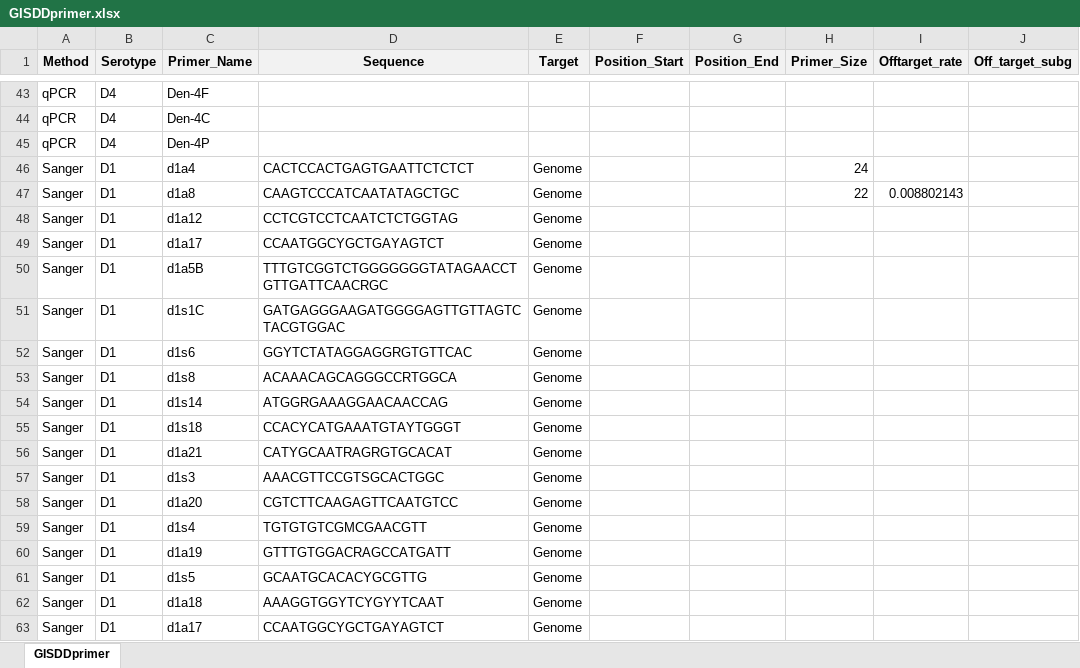
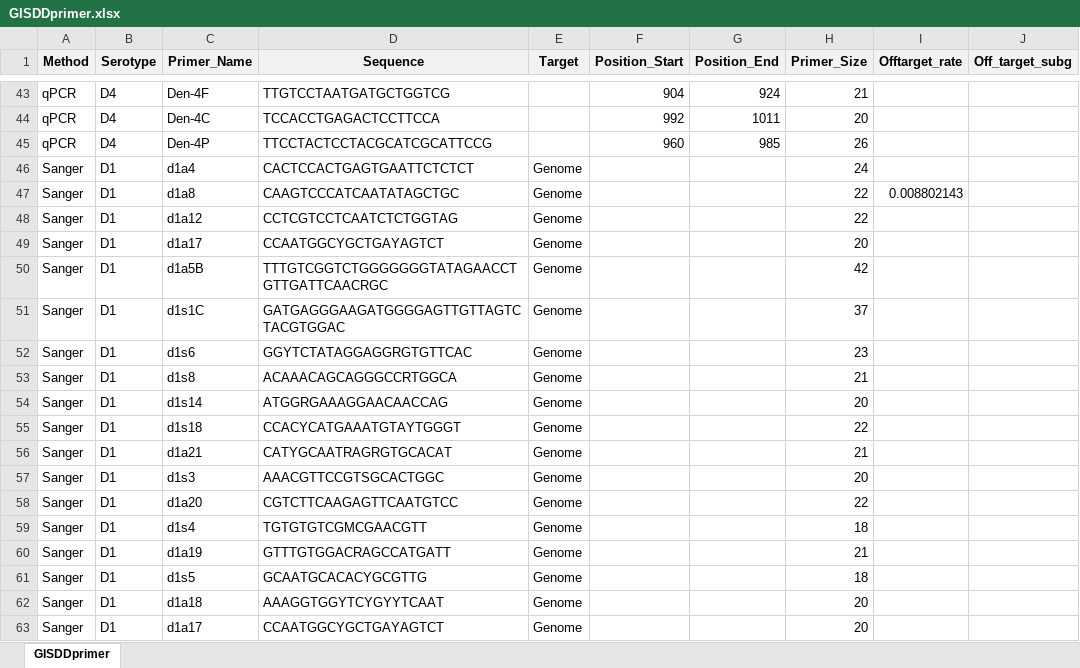
Before and after one commit to GuoXiang9399/GISDDrPrimer, an Excel workbook: Data/GISDDprimer.xlsx, sheet GISDDprimer, drawn as a sheet; only a part is shown, gaps mark what is left out; values as stored, in another font and other column widths than the file's, no borders; the diff covers the shown part only; the diff names each change by its address in the sheet, - before the commit and + after, or states it on an @@ line.

Commit message:
Update GISDDprimer.xlsx

```diff
--- a/Data/GISDDprimer.xlsx (sheet GISDDprimer)
+++ b/Data/GISDDprimer.xlsx (sheet GISDDprimer)
-D43 (Sequence): (empty)
+D43 (Sequence): TTGTCCTAATGATGCTGGTCG
-F43 (Position_Start): (empty)
+F43 (Position_Start): 904
-G43 (Position_End): (empty)
+G43 (Position_End): 924
-H43 (Primer_Size): (empty)
+H43 (Primer_Size): 21
-D44 (Sequence): (empty)
+D44 (Sequence): TCCACCTGAGACTCCTTCCA
-F44 (Position_Start): (empty)
+F44 (Position_Start): 992
-G44 (Position_End): (empty)
+G44 (Position_End): 1011
-H44 (Primer_Size): (empty)
+H44 (Primer_Size): 20
-D45 (Sequence): (empty)
+D45 (Sequence): TTCCTACTCCTACGCATCGCATTCCG
-F45 (Position_Start): (empty)
+F45 (Position_Start): 960
-G45 (Position_End): (empty)
+G45 (Position_End): 985
-H45 (Primer_Size): (empty)
+H45 (Primer_Size): 26
-H48 (Primer_Size): (empty)
+H48 (Primer_Size): 22
-H49 (Primer_Size): (empty)
+H49 (Primer_Size): 20
-H50 (Primer_Size): (empty)
+H50 (Primer_Size): 42
-H51 (Primer_Size): (empty)
+H51 (Primer_Size): 37
-H52 (Primer_Size): (empty)
+H52 (Primer_Size): 23
-H53 (Primer_Size): (empty)
+H53 (Primer_Size): 21
-H54 (Primer_Size): (empty)
+H54 (Primer_Size): 20
-H55 (Primer_Size): (empty)
+H55 (Primer_Size): 22
-H56 (Primer_Size): (empty)
+H56 (Primer_Size): 21
-H57 (Primer_Size): (empty)
+H57 (Primer_Size): 20
-H58 (Primer_Size): (empty)
+H58 (Primer_Size): 22
-H59 (Primer_Size): (empty)
+H59 (Primer_Size): 18
-H60 (Primer_Size): (empty)
+H60 (Primer_Size): 21
-H61 (Primer_Size): (empty)
+H61 (Primer_Size): 18
-H62:H63 (Primer_Size): (empty)
+H62:H63 (Primer_Size): 20
```
Also changed, not shown: 75 edited cells elsewhere in this sheet, formulas that keep their value.
